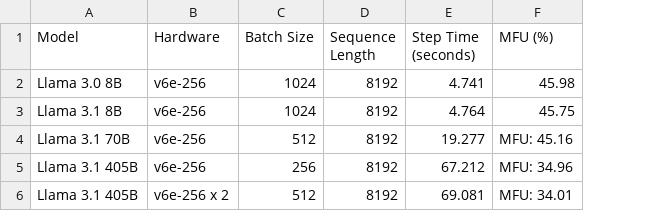
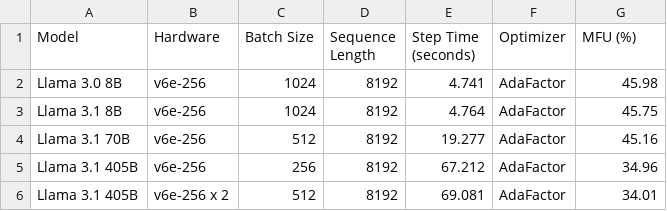
Before and after one commit to AI-Hypercomputer/torchprime, a CSV file: torchprime/torch_xla_models/wip_results.csv, drawn as a sheet; addresses are those after the commit; the diff names each change by its address in the sheet, - before the commit and + after, or states it on an @@ line.

Commit message:
added optimizer column.

```diff
--- a/torchprime/torch_xla_models/wip_results.csv
+++ b/torchprime/torch_xla_models/wip_results.csv
+column F (Optimizer), rows 2-6: all AdaFactor
-G4 (MFU (%)): MFU: 45.16
+G4 (MFU (%)): 45.16
-G5 (MFU (%)): MFU: 34.96
+G5 (MFU (%)): 34.96
-G6 (MFU (%)): MFU: 34.01
+G6 (MFU (%)): 34.01
```
